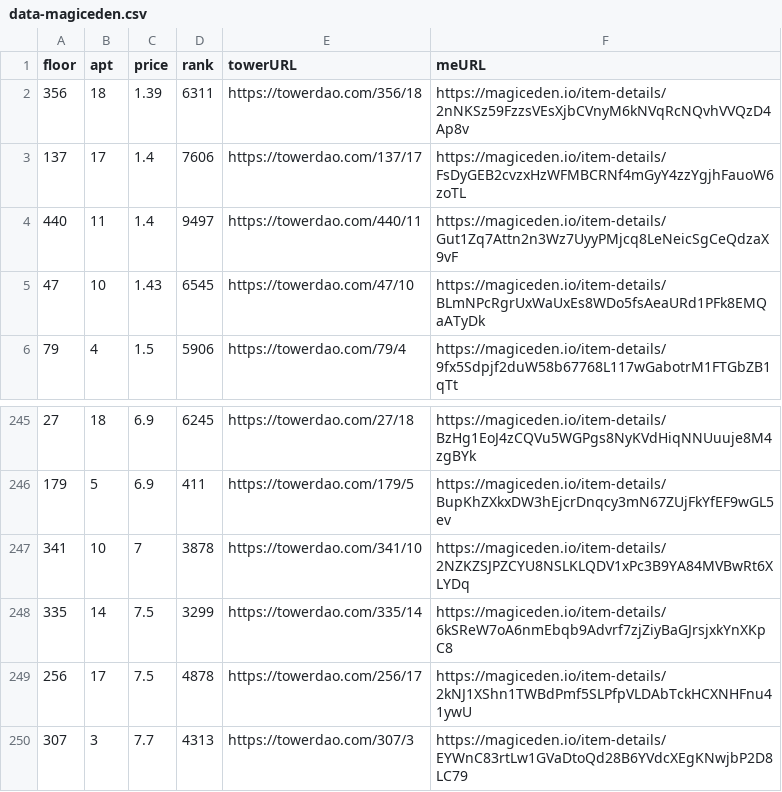
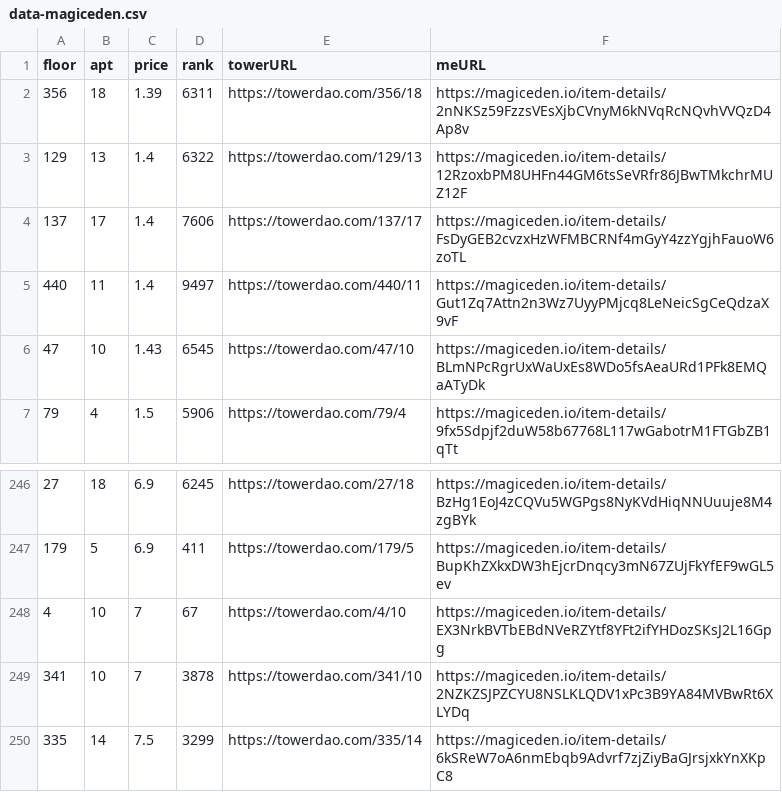
Before and after one commit to braposo/thetower-monitor, a CSV file: data-magiceden.csv, drawn as a sheet; only a part is shown, gaps mark what is left out; the shorter side is filled out with more unchanged rows; the diff names each change by its address in the sheet, - before the commit and + after, or states it on an @@ line.

Commit message:
Flat: latest data (2021-11-28T12:58:39.060Z) {   "date": "2021-11-28T12:58:39.060Z",   "files": [     {       "name": "data-magiceden.csv",       "deltaBytes": 240,       "source": "https://api-mainnet.magiceden.io/rpc/getListedNFTsByQuery?q=%7B%22%24match%22%3A%7B%22collectionSymbol%22%3A%22the_tower%22%7D%2C%22%24sort%22%3A%7B%22takerAmount%22%3A1%2C%22createdAt%22%3A-1%7D%7D"     },     {       "name": "top-picks-magiceden.csv",       "deltaBytes": -7,       "source": "https://api-mainnet.magiceden.io/rpc/getListedNFTsByQuery?q=%7B%22%24match%22%3A%7B%22collectionSymbol%22%3A%22the_tower%22%7D%2C%22%24sort%22%3A%7B%22takerAmount%22%3A1%2C%22createdAt%22%3A-1%7D%7D"     },     {       "name": "data-solanart.csv",       "deltaBytes": 359,       "source": "https://qzlsklfacc.medianetwork.cloud/nft_for_sale?collection=thetower"     }   ] }

```diff
--- a/data-magiceden.csv
+++ b/data-magiceden.csv
+row 3: 129 | 13 | 1.4 | 6322 | https://towerdao.com/129/13 | https://magiceden.io/item-details/12RzoxbPM8UHFn44GM6tsSeVRfr86JBwTMkchrMUZ12F
+row 248: 4 | 10 | 7 | 67 | https://towerdao.com/4/10 | https://magiceden.io/item-details/EX3NrkBVTbEBdNVeRZYtf8YFt2ifYHDozSKsJ2L16Gpg
```
Also changed, not shown: data-solanart.csv, top-picks-magiceden.csv.
